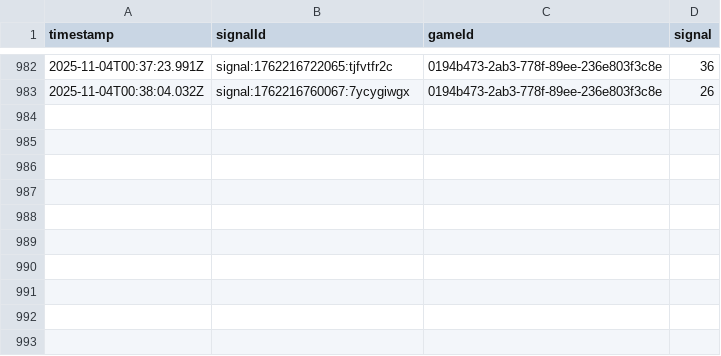
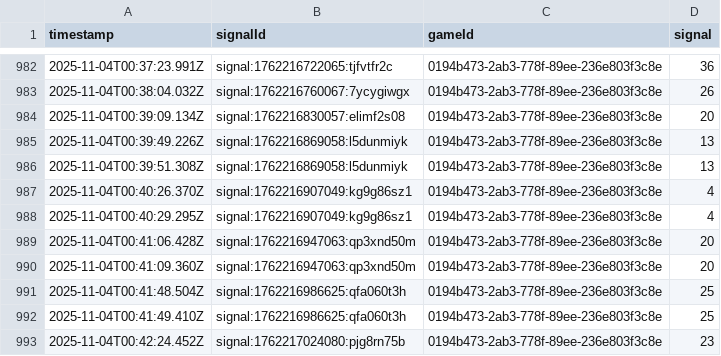
Before and after one commit to programadorFB/app-roleta2, a CSV file: api_data_brasileira.csv, drawn as a sheet; only a part is shown, gaps mark what is left out; the diff names each change by its address in the sheet, - before the commit and + after, or states it on an @@ line.

```diff
--- a/api_data_brasileira.csv
+++ b/api_data_brasileira.csv
+row 984: 2025-11-04T00:39:09.134Z | signal:1762216830057:elimf2s08 | 0194b473-2ab3-778f-89ee-236e803f3c8e | 20
+row 985: 2025-11-04T00:39:49.226Z | signal:1762216869058:l5dunmiyk | 0194b473-2ab3-778f-89ee-236e803f3c8e | 13
+row 986: 2025-11-04T00:39:51.308Z | signal:1762216869058:l5dunmiyk | 0194b473-2ab3-778f-89ee-236e803f3c8e | 13
+row 987: 2025-11-04T00:40:26.370Z | signal:1762216907049:kg9g86sz1 | 0194b473-2ab3-778f-89ee-236e803f3c8e | 4
+row 988: 2025-11-04T00:40:29.295Z | signal:1762216907049:kg9g86sz1 | 0194b473-2ab3-778f-89ee-236e803f3c8e | 4
+row 989: 2025-11-04T00:41:06.428Z | signal:1762216947063:qp3xnd50m | 0194b473-2ab3-778f-89ee-236e803f3c8e | 20
+row 990: 2025-11-04T00:41:09.360Z | signal:1762216947063:qp3xnd50m | 0194b473-2ab3-778f-89ee-236e803f3c8e | 20
+row 991: 2025-11-04T00:41:48.504Z | signal:1762216986625:qfa060t3h | 0194b473-2ab3-778f-89ee-236e803f3c8e | 25
+row 992: 2025-11-04T00:41:49.410Z | signal:1762216986625:qfa060t3h | 0194b473-2ab3-778f-89ee-236e803f3c8e | 25
+row 993: 2025-11-04T00:42:24.452Z | signal:1762217024080:pjg8rn75b | 0194b473-2ab3-778f-89ee-236e803f3c8e | 23
```
Also changed, not shown: api_data_immersive.csv, api_data_speed.csv, 3 other files.
